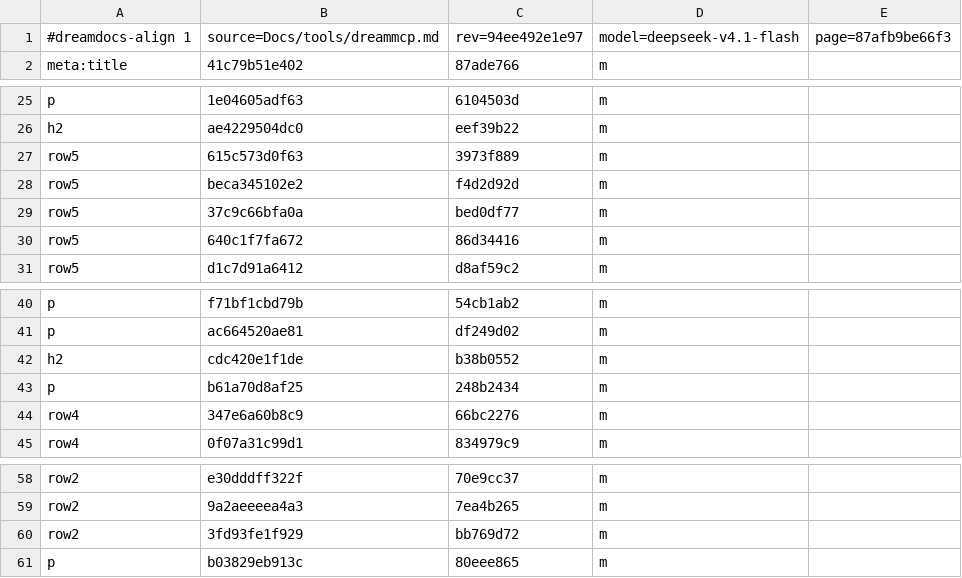
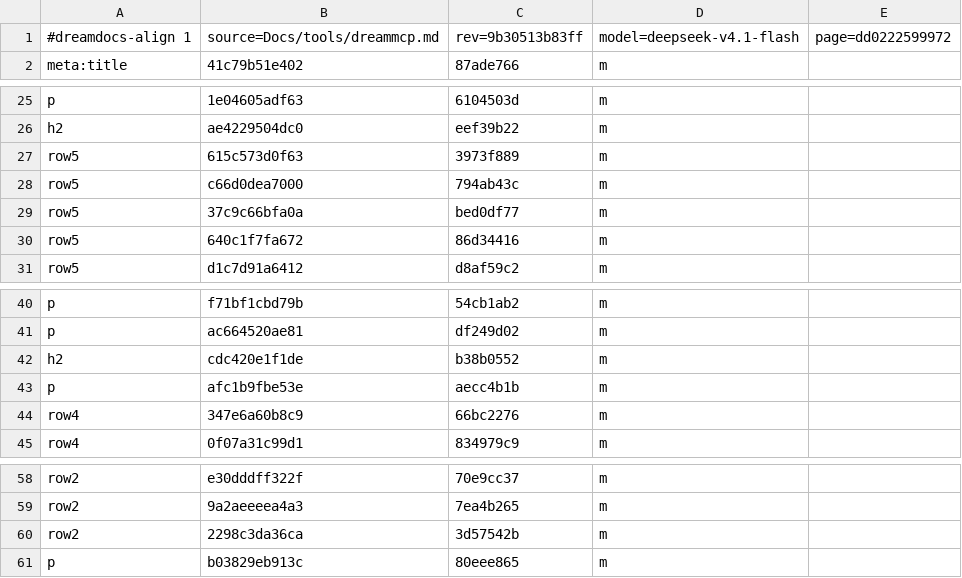
Before and after one commit to TypeDreamMoon/DreamGUI, a TSV file: Docs/zh-CN/.align/tools/dreammcp.md.tsv, drawn as a sheet; only a part is shown, gaps mark what is left out.

```diff
--- a/Docs/zh-CN/.align/tools/dreammcp.md.tsv
+++ b/Docs/zh-CN/.align/tools/dreammcp.md.tsv
@@ -1,2 +1,2 @@
-#dreamdocs-align 1	source=Docs/tools/dreammcp.md	rev=94ee492e1e97	model=deepseek-v4.1-flash	page=87afb9be66f3
+#dreamdocs-align 1	source=Docs/tools/dreammcp.md	rev=9b30513b83ff	model=deepseek-v4.1-flash	page=dd0222599972
 meta:title	41c79b51e402	87ade766	m
@@ -27,3 +27,3 @@ h2	ae4229504dc0	eef39b22	m
 row5	615c573d0f63	3973f889	m
-row5	beca345102e2	f4d2d92d	m
+row5	c66d0dea7000	794ab43c	m
 row5	37c9c66bfa0a	bed0df77	m
@@ -42,3 +42,3 @@ p	ac664520ae81	df249d02	m
 h2	cdc420e1f1de	b38b0552	m
-p	b61a70d8af25	248b2434	m
+p	afc1b9fbe53e	aecc4b1b	m
 row4	347e6a60b8c9	66bc2276	m
@@ -59,3 +59,3 @@ row2	e30dddff322f	70e9cc37	m
 row2	9a2aeeeea4a3	7ea4b265	m
-row2	3fd93fe1f929	bb769d72	m
+row2	2298c3da36ca	3d57542b	m
 p	b03829eb913c	80eee865	m
```
Also changed, not shown: 1 other file.
